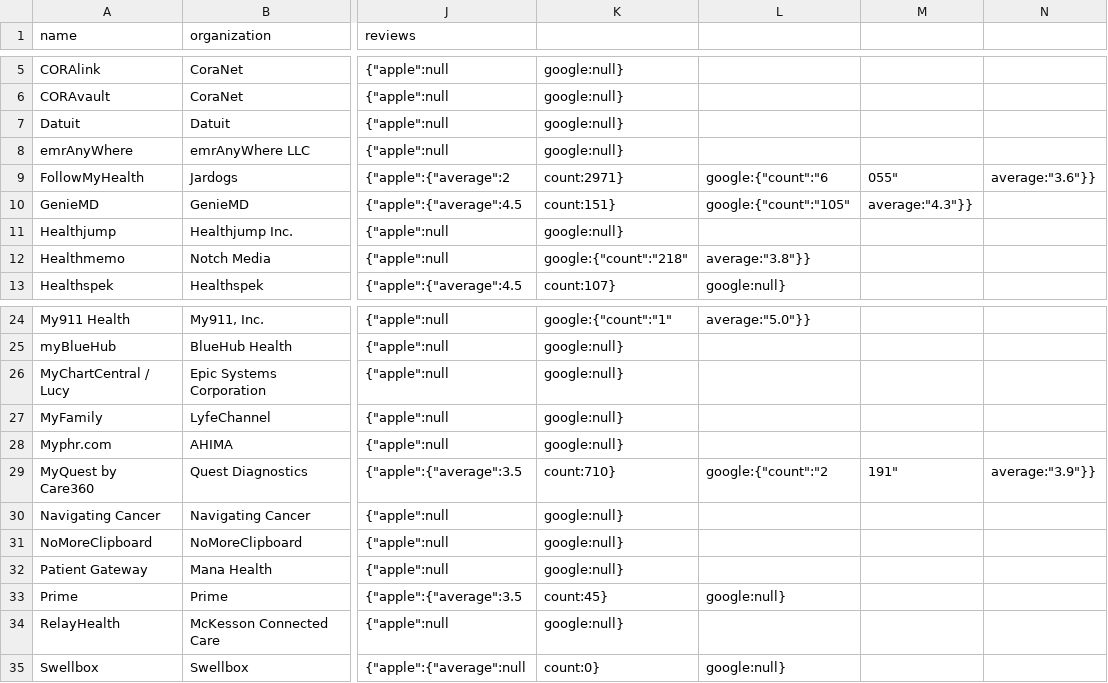
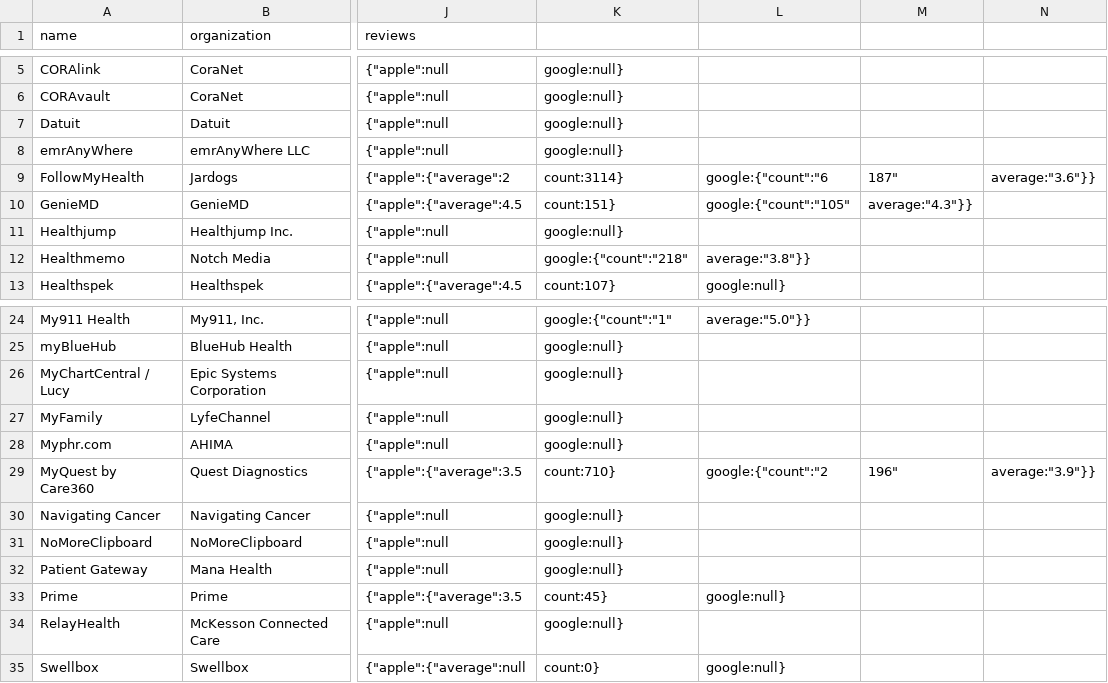
Before and after one commit to jingdong-li/connector, a CSV file: data/apps.csv, drawn as a sheet; only a part is shown, gaps mark what is left out; the diff names each change by its address in the sheet, - before the commit and + after, or states it on an @@ line.

Commit message:
update data for one or more profiles

```diff
--- a/data/apps.csv
+++ b/data/apps.csv
-K9: count:2971}
+K9: count:3114}
-M9: 055"
+M9: 187"
-M29: 191"
+M29: 196"
```
Also changed, not shown: 2 other files.
